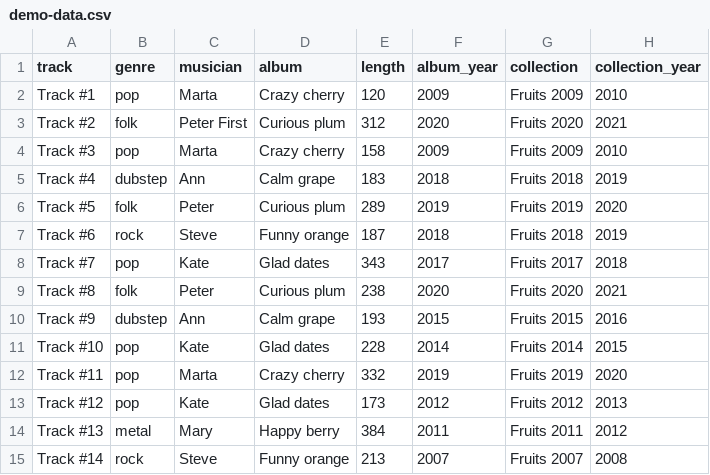
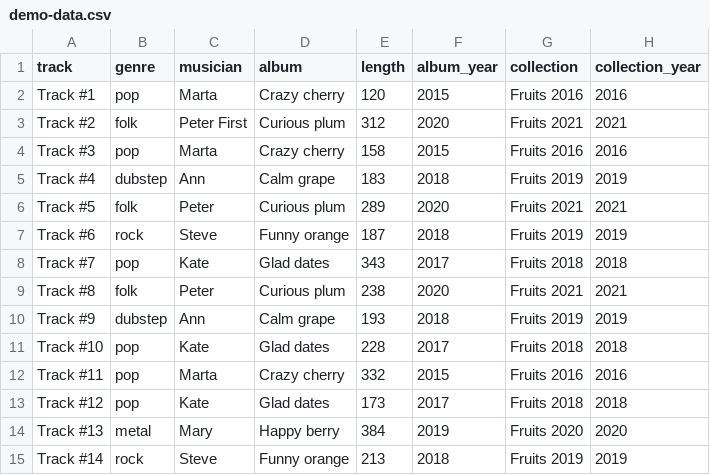
Before and after one commit to Yuribtr/py-homeworks-db-4, a CSV file: demo-data.csv, drawn as a sheet; only a part is shown; the diff covers the shown part only.

Commit message:
Improved demo data

```diff
--- a/demo-data.csv
+++ b/demo-data.csv
@@ -1,15 +1,15 @@
 track;genre;musician;album;length;album_year;collection;collection_year
-Track #1;pop;Marta;Crazy cherry;120;2009;Fruits 2009;2010
-Track #2;folk;Peter First;Curious plum;312;2020;Fruits 2020;2021
-Track #3;pop;Marta;Crazy cherry;158;2009;Fruits 2009;2010
-Track #4;dubstep;Ann;Calm grape;183;2018;Fruits 2018;2019
-Track #5;folk;Peter;Curious plum;289;2019;Fruits 2019;2020
-Track #6;rock;Steve;Funny orange;187;2018;Fruits 2018;2019
-Track #7;pop;Kate;Glad dates;343;2017;Fruits 2017;2018
-Track #8;folk;Peter;Curious plum;238;2020;Fruits 2020;2021
-Track #9;dubstep;Ann;Calm grape;193;2015;Fruits 2015;2016
-Track #10;pop;Kate;Glad dates;228;2014;Fruits 2014;2015
-Track #11;pop;Marta;Crazy cherry;332;2019;Fruits 2019;2020
-Track #12;pop;Kate;Glad dates;173;2012;Fruits 2012;2013
-Track #13;metal;Mary;Happy berry;384;2011;Fruits 2011;2012
-Track #14;rock;Steve;Funny orange;213;2007;Fruits 2007;2008
+Track #1;pop;Marta;Crazy cherry;120;2015;Fruits 2016;2016
+Track #2;folk;Peter First;Curious plum;312;2020;Fruits 2021;2021
+Track #3;pop;Marta;Crazy cherry;158;2015;Fruits 2016;2016
+Track #4;dubstep;Ann;Calm grape;183;2018;Fruits 2019;2019
+Track #5;folk;Peter;Curious plum;289;2020;Fruits 2021;2021
+Track #6;rock;Steve;Funny orange;187;2018;Fruits 2019;2019
+Track #7;pop;Kate;Glad dates;343;2017;Fruits 2018;2018
+Track #8;folk;Peter;Curious plum;238;2020;Fruits 2021;2021
+Track #9;dubstep;Ann;Calm grape;193;2018;Fruits 2019;2019
+Track #10;pop;Kate;Glad dates;228;2017;Fruits 2018;2018
+Track #11;pop;Marta;Crazy cherry;332;2015;Fruits 2016;2016
+Track #12;pop;Kate;Glad dates;173;2017;Fruits 2018;2018
+Track #13;metal;Mary;Happy berry;384;2019;Fruits 2020;2020
+Track #14;rock;Steve;Funny orange;213;2018;Fruits 2019;2019
```
Also changed, not shown: 57 edited cells elsewhere in this file.
